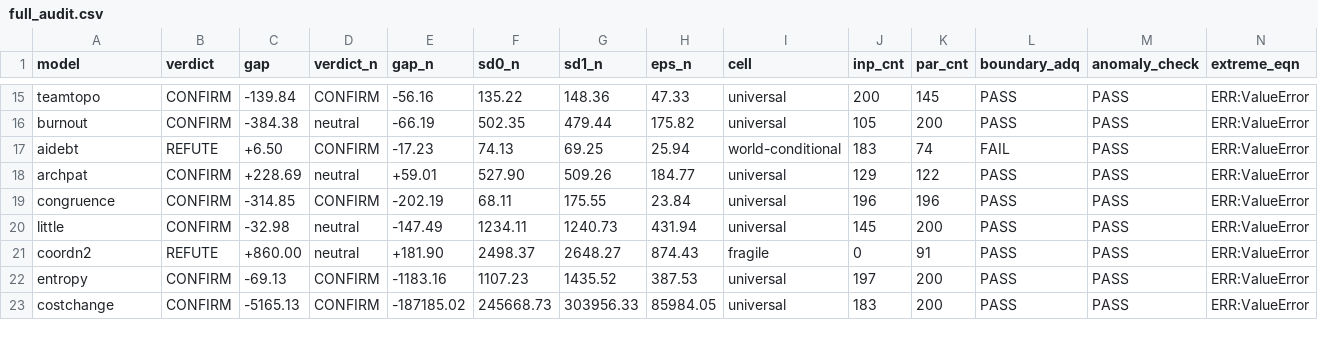
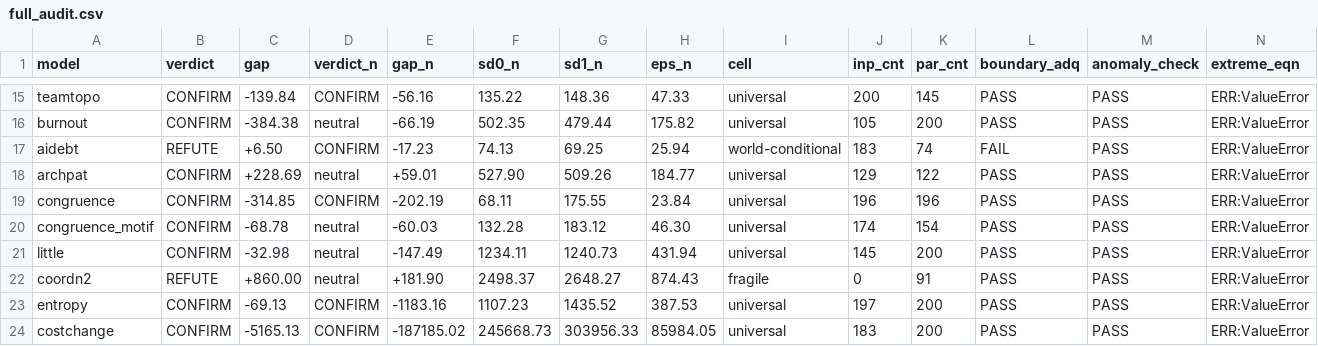
Before and after one commit to timm/icse27theories, a CSV file: paper/outputs/full_audit.csv, drawn as a sheet; only a part is shown, gaps mark what is left out; rows hold the shown columns only; the diff names each change by its address in the sheet, - before the commit and + after, or states it on an @@ line.

```diff
--- a/paper/outputs/full_audit.csv
+++ b/paper/outputs/full_audit.csv
+row 20: congruence_motif | CONFIRM | -68.78 | neutral | -60.03 | 132.28 | 183.12 | 46.30 | universal | 174 | 154 | PASS | PASS | ERR:ValueError
```
Also changed, not shown: 23 other files.
